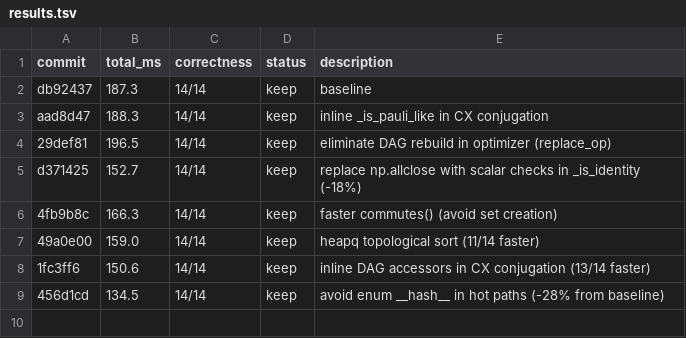
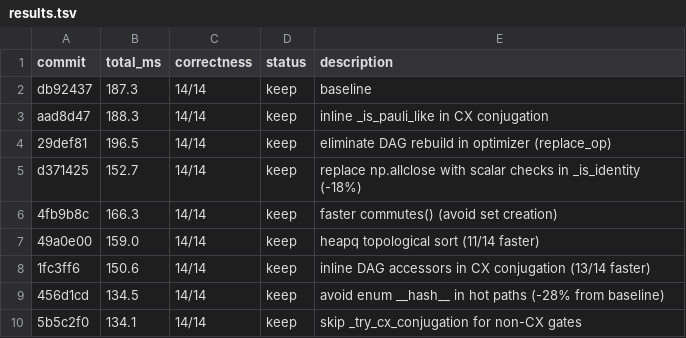
Before and after one commit to jonirajala/tinyqubit, a TSV file: results.tsv, drawn as a sheet; the diff names each change by its address in the sheet, - before the commit and + after, or states it on an @@ line.

```diff
--- a/results.tsv
+++ b/results.tsv
+row 10: 5b5c2f0 | 134.1 | 14/14 | keep | skip _try_cx_conjugation for non-CX gates
```
Also changed, not shown: 3 other files.
